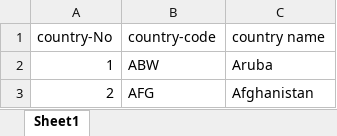
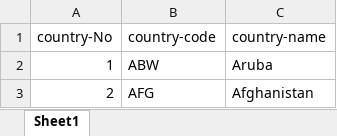
Before and after one commit to yui-p-1/html_hosono_20_Javascript_Championship, an Excel workbook: data/county.xlsx, sheet Sheet1, drawn as a sheet; only a part is shown; values as stored, in another font and other column widths than the file's, no borders; the diff names each change by its address in the sheet, - before the commit and + after, or states it on an @@ line.

```diff
--- a/data/county.xlsx (sheet Sheet1)
+++ b/data/county.xlsx (sheet Sheet1)
-C1: country name
+C1: country-name
```
Also changed, not shown: 4 other files.
